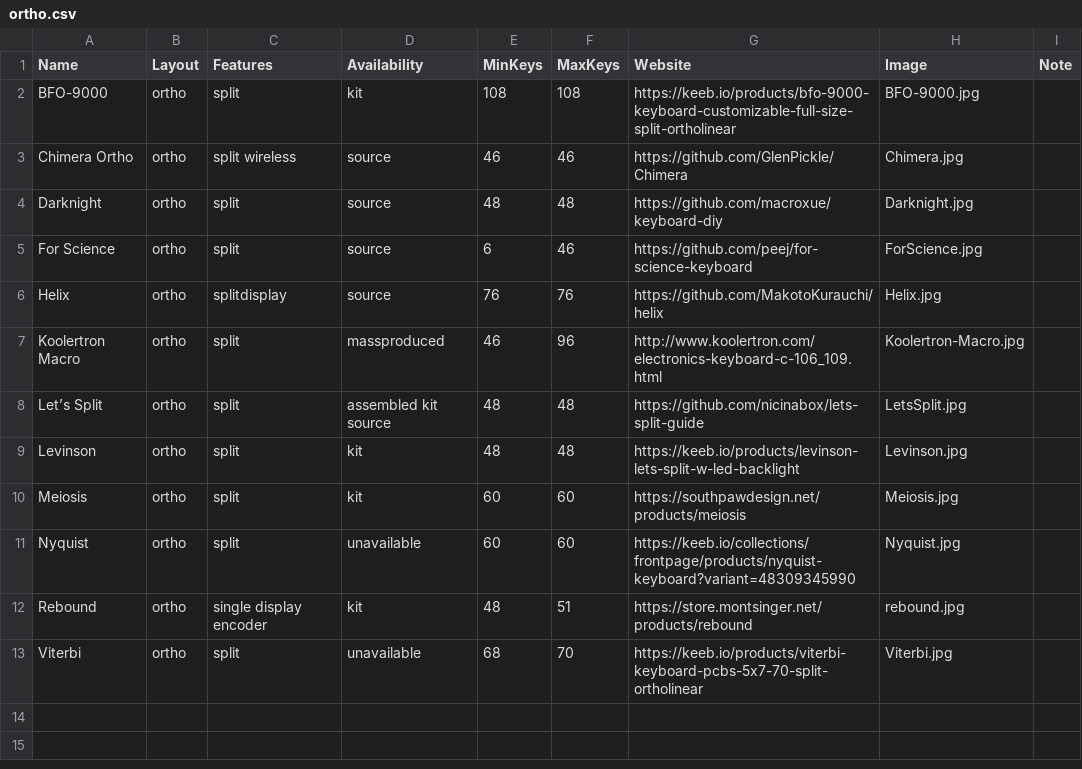
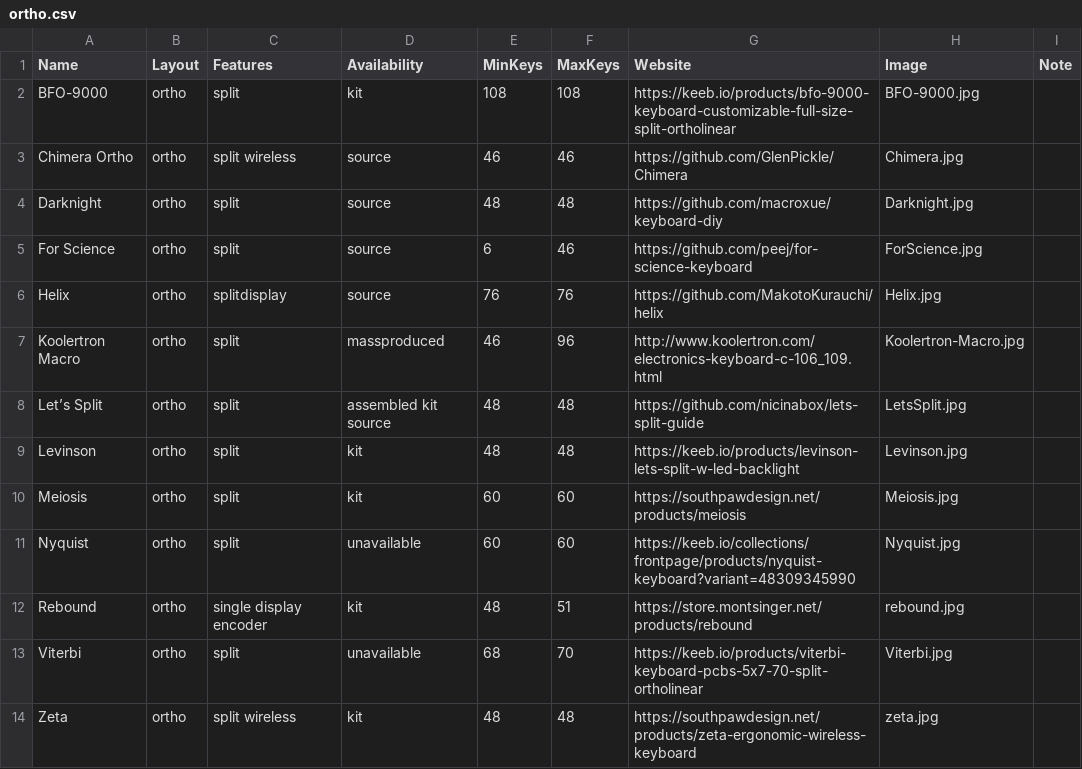
Before and after one commit to Aposymbiont/split-keyboards, a CSV file: ortho.csv, drawn as a sheet.

```diff
--- a/ortho.csv
+++ b/ortho.csv
@@ -13 +13,2 @@ Rebound,ortho,single display encoder,kit,48,51,https://store.montsinger.net/prod
 Viterbi,ortho,split,unavailable,68,70,https://keeb.io/products/viterbi-keyboard-pcbs-5x7-70-split-ortholinear,Viterbi.jpg,
+Zeta,ortho,split wireless,kit,48,48,https://southpawdesign.net/products/zeta-ergonomic-wireless-keyboard,zeta.jpg,
```
Also changed, not shown: ergo.csv, 6 other files.
